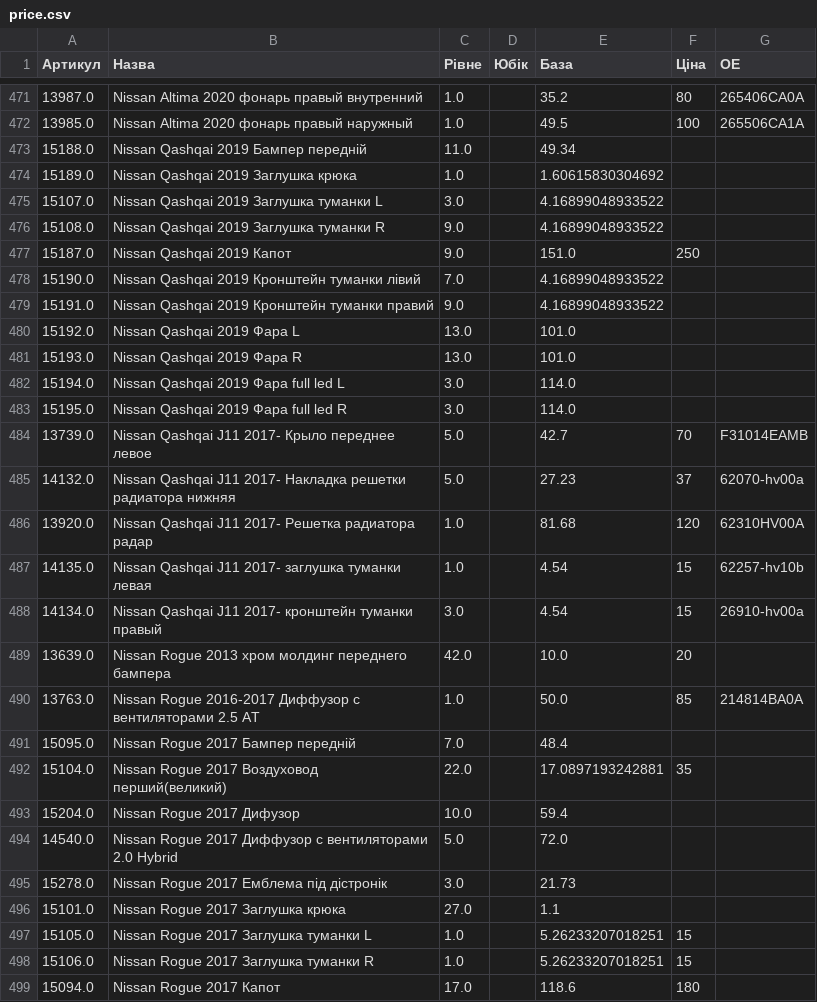
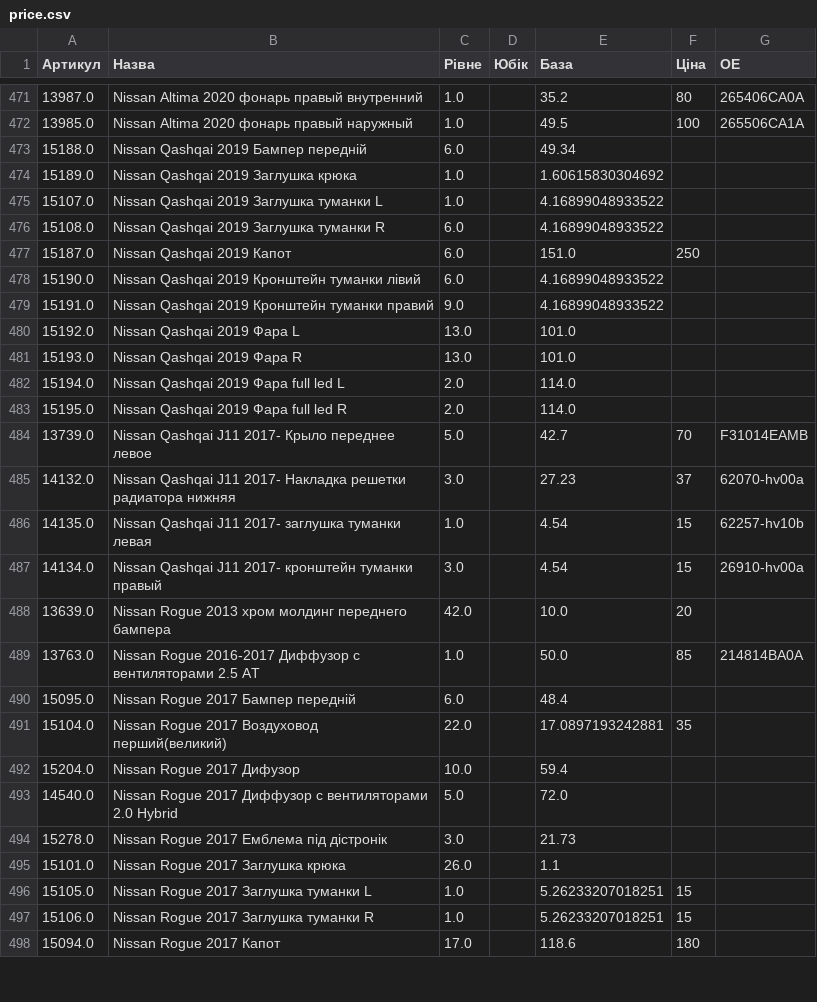
Before and after one commit to vladimircity/streamlitdepl, a CSV file: price.csv, drawn as a sheet; only a part is shown, gaps mark what is left out; the diff covers the shown part only.

Commit message:
price

```diff
--- a/price.csv
+++ b/price.csv
@@ -481,8 +481,8 @@
 13985.0,Nissan Altima 2020 фонарь правый наружный,1.0, ,49.5,100,265506CA1A
-15188.0,Nissan Qashqai 2019 Бампер передній,11.0, ,49.34,,
+15188.0,Nissan Qashqai 2019 Бампер передній,6.0, ,49.34,,
 15189.0,Nissan Qashqai 2019 Заглушка крюка,1.0, ,1.60615830304692,,
-15107.0,Nissan Qashqai 2019 Заглушка туманки L,3.0, ,4.16899048933522,,
-15108.0,Nissan Qashqai 2019 Заглушка туманки R,9.0, ,4.16899048933522,,
-15187.0,Nissan Qashqai 2019 Капот,9.0, ,151.0,250,
-15190.0,Nissan Qashqai 2019 Кронштейн туманки лівий,7.0, ,4.16899048933522,,
+15107.0,Nissan Qashqai 2019 Заглушка туманки L,1.0, ,4.16899048933522,,
+15108.0,Nissan Qashqai 2019 Заглушка туманки R,6.0, ,4.16899048933522,,
+15187.0,Nissan Qashqai 2019 Капот,6.0, ,151.0,250,
+15190.0,Nissan Qashqai 2019 Кронштейн туманки лівий,6.0, ,4.16899048933522,,
 15191.0,Nissan Qashqai 2019 Кронштейн туманки правий,9.0, ,4.16899048933522,,
@@ -490,7 +490,6 @@
 15193.0,Nissan Qashqai 2019 Фара R,13.0, ,101.0,,
-15194.0,Nissan Qashqai 2019 Фара full led L,3.0, ,114.0,,
-15195.0,Nissan Qashqai 2019 Фара full led R,3.0, ,114.0,,
+15194.0,Nissan Qashqai 2019 Фара full led L,2.0, ,114.0,,
+15195.0,Nissan Qashqai 2019 Фара full led R,2.0, ,114.0,,
 13739.0,Nissan Qashqai J11 2017- Крыло переднее левое,5.0, ,42.7,70,F31014EAMB
-14132.0,Nissan Qashqai J11 2017- Накладка решетки радиатора нижняя,5.0, ,27.23,37,62070-hv00a
-13920.0,Nissan Qashqai J11 2017- Решетка радиатора радар,1.0, ,81.68,120,62310HV00A
+14132.0,Nissan Qashqai J11 2017- Накладка решетки радиатора нижняя,3.0, ,27.23,37,62070-hv00a
 14135.0,Nissan Qashqai J11 2017- заглушка туманки левая,1.0, ,4.54,15,62257-hv10b
@@ -499,3 +498,3 @@
 13763.0,Nissan Rogue 2016-2017 Диффузор с вентиляторами 2.5 AT,1.0, ,50.0,85,214814BA0A
-15095.0,Nissan Rogue 2017 Бампер передній,7.0, ,48.4,,
+15095.0,Nissan Rogue 2017 Бампер передній,6.0, ,48.4,,
 15104.0,Nissan Rogue 2017 Воздуховод перший(великий),22.0, ,17.0897193242881,35,
@@ -504,3 +503,3 @@
 15278.0,Nissan Rogue 2017 Емблема під дістронік,3.0, ,21.73,,
-15101.0,Nissan Rogue 2017 Заглушка крюка,27.0, ,1.1,,
+15101.0,Nissan Rogue 2017 Заглушка крюка,26.0, ,1.1,,
 15105.0,Nissan Rogue 2017 Заглушка туманки L,1.0, ,5.26233207018251,15,
```
Also changed, not shown: 2 removed rows and 73 edited cells elsewhere in this file.
